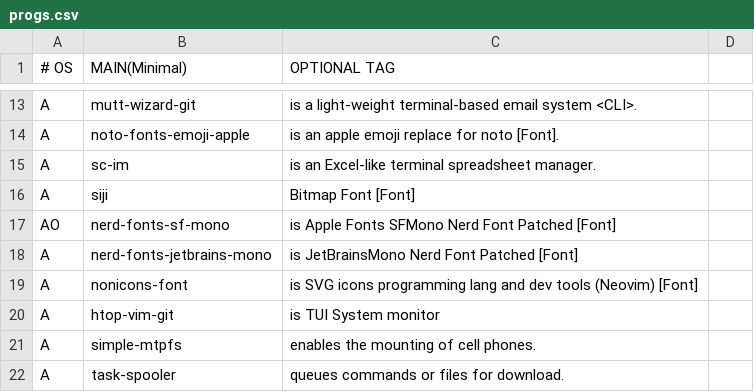
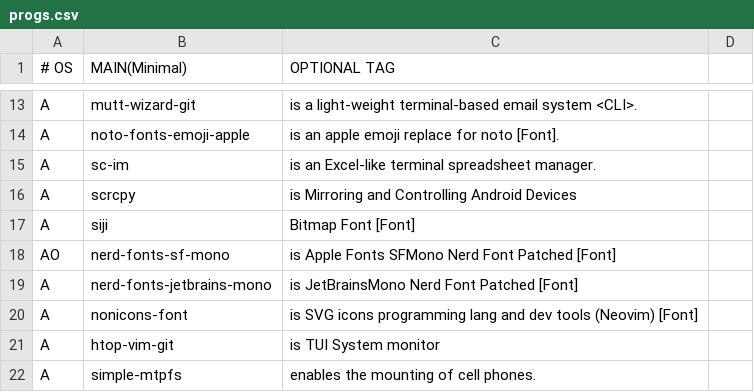
Before and after one commit to romariorobby/rarbs-orig, a CSV file: progs.csv, drawn as a sheet; only a part is shown, gaps mark what is left out; the shorter side is filled out with more unchanged rows.

```diff
--- a/progs.csv
+++ b/progs.csv
@@ -15,2 +15,3 @@ A,noto-fonts-emoji-apple, "is an apple emoji replace for noto [Font]."
 A,sc-im,"is an Excel-like terminal spreadsheet manager."
+A,scrcpy, "is Mirroring and Controlling Android Devices"
 A,siji, "Bitmap Font [Font]"
```
Also changed, not shown: 1 other file.
